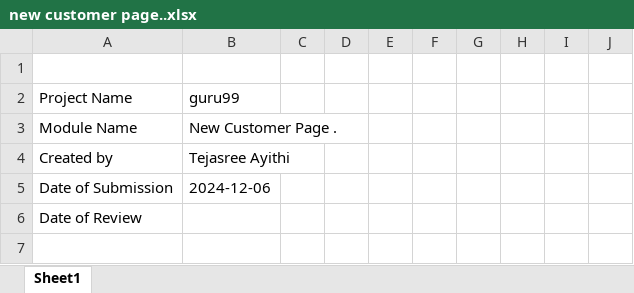
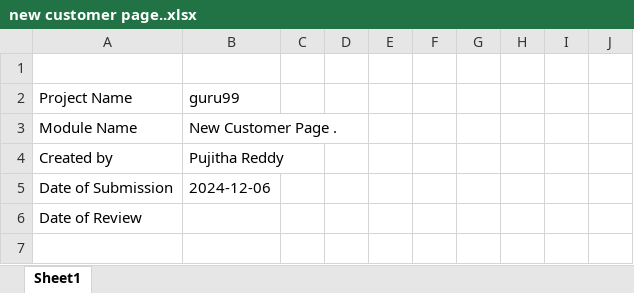
Before and after one commit to Pujitha1888/Test-Cases, an Excel workbook: new customer page..xlsx, sheet Sheet1, drawn as a sheet; only a part is shown; values as stored, in another font and other column widths than the file's, no borders; the diff names each change by its address in the sheet, - before the commit and + after, or states it on an @@ line.

Commit message:
first commit

```diff
--- a/new customer page..xlsx (sheet Sheet1)
+++ b/new customer page..xlsx (sheet Sheet1)
-B4: Tejasree Ayithi
+B4: Pujitha Reddy
```
